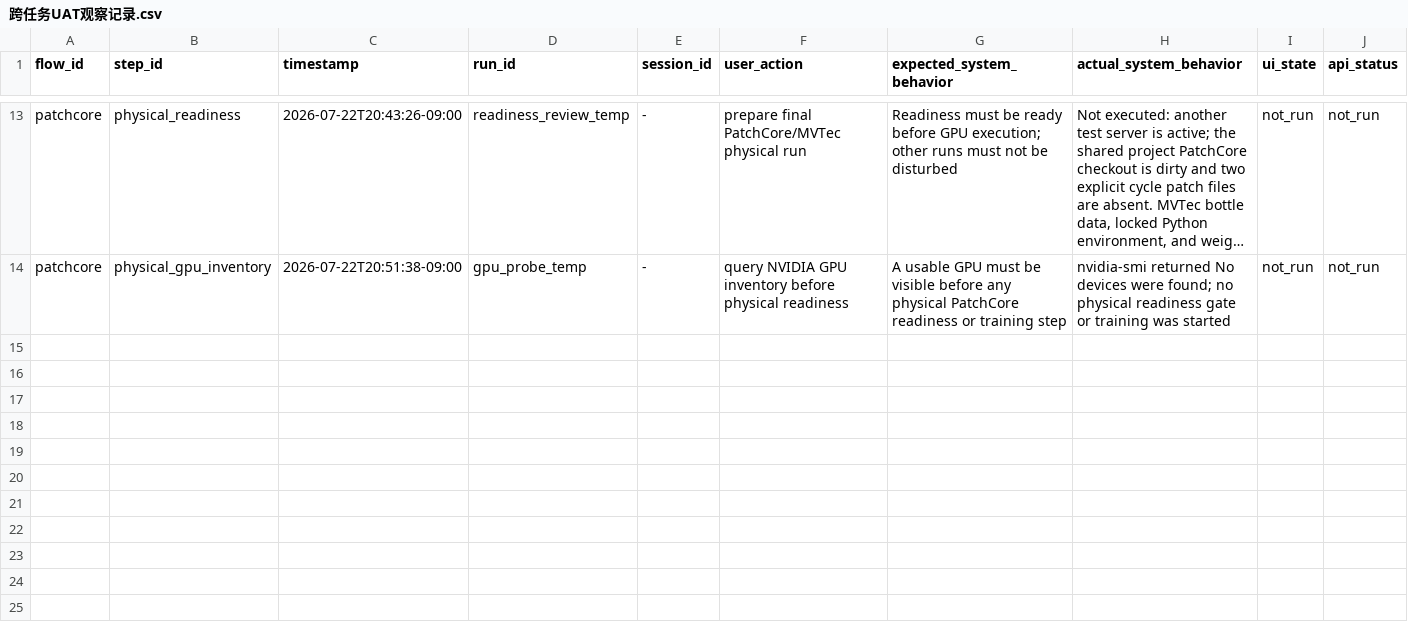
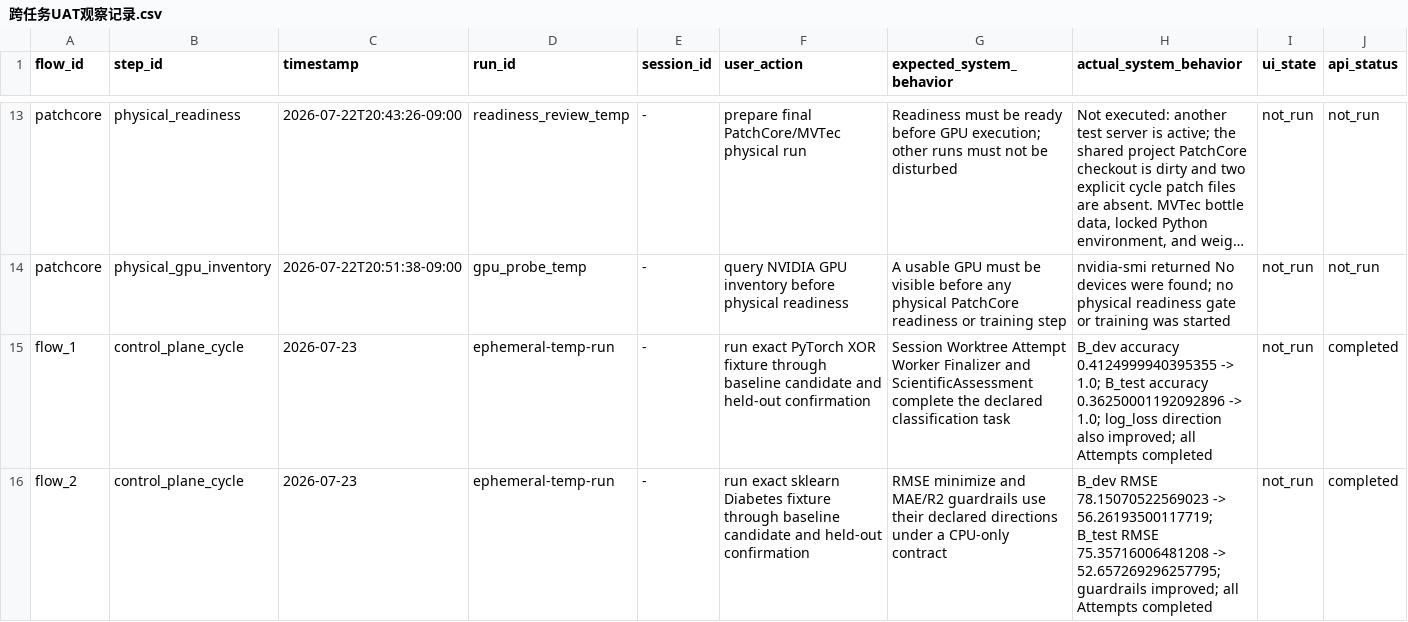
Before and after one commit to BTGly/AutoAD-Researcher, a CSV file: notes/uat/AutoAD_ML_DL_跨任务UAT扩展包_2026-07-23/跨任务UAT观察记录.csv, drawn as a sheet; only a part is shown, gaps mark what is left out; long unchanged cells end in …; rows hold the shown columns only; the diff covers the shown part only; the diff names each change by its address in the sheet, - before the commit and + after, or states it on an @@ line.

Commit message:
test: sync cross-task and closeout UAT results

```diff
--- a/notes/uat/AutoAD_ML_DL_跨任务UAT扩展包_2026-07-23/跨任务UAT观察记录.csv
+++ b/notes/uat/AutoAD_ML_DL_跨任务UAT扩展包_2026-07-23/跨任务UAT观察记录.csv
+row 15: flow_1 | control_plane_cycle | 2026-07-23 | ephemeral-temp-run | - | run exact PyTorch XOR fixture through baseline candidate and held-out confirmation | Session Worktree Attempt Worker Finalizer and ScientificAssessment complete the declared classification task | B_dev accuracy 0.4124999940395355 -> 1.0; B_test accuracy 0.36250001192092896 -> 1.0; log_loss direction also improved; all Attempts completed | not_run | completed
+row 16: flow_2 | control_plane_cycle | 2026-07-23 | ephemeral-temp-run | - | run exact sklearn Diabetes fixture through baseline candidate and held-out confirmation | RMSE minimize and MAE/R2 guardrails use their declared directions under a CPU-only contract | B_dev RMSE 78.15070522569023 -> 56.26193500117719; B_test RMSE 75.35716006481208 -> 52.657269296257795; guardrails improved; all Attempts completed | not_run | completed
```
Also changed, not shown: 6 added rows elsewhere in this file, notes/uat/AutoAD_ML_DL_跨任务UAT扩展包_2026-07-23/跨任务Bug记录.csv, 11 other files.
